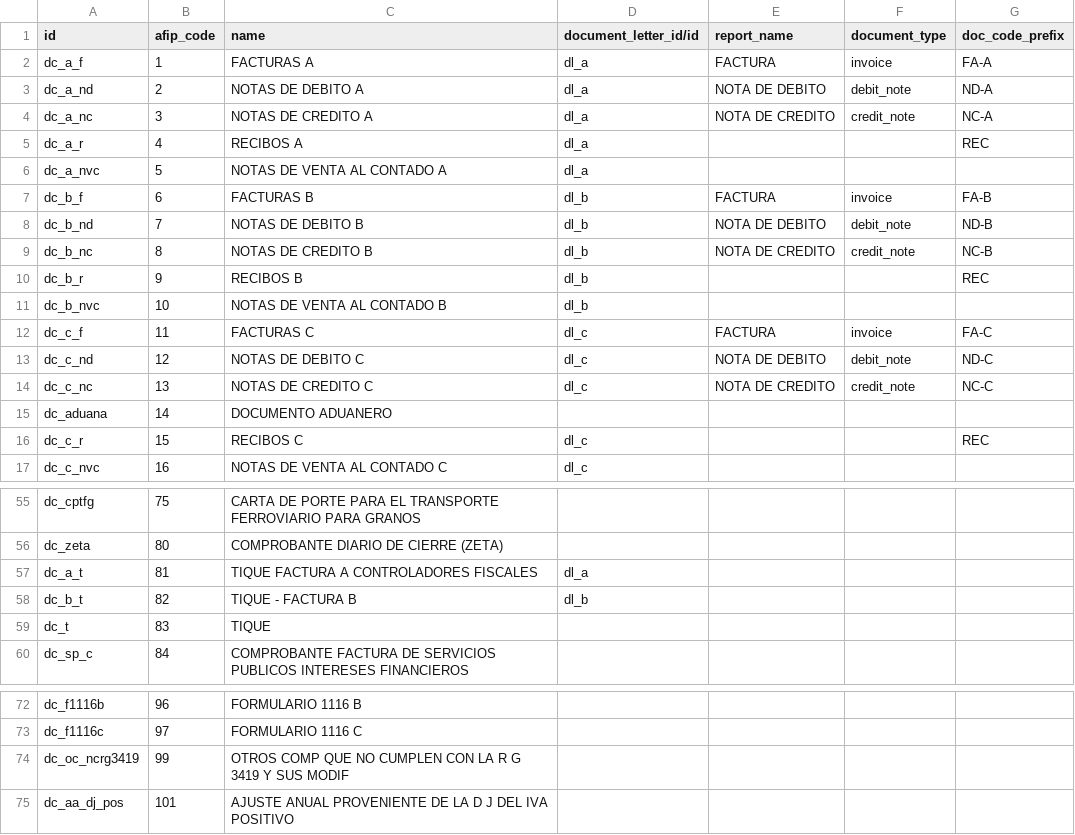
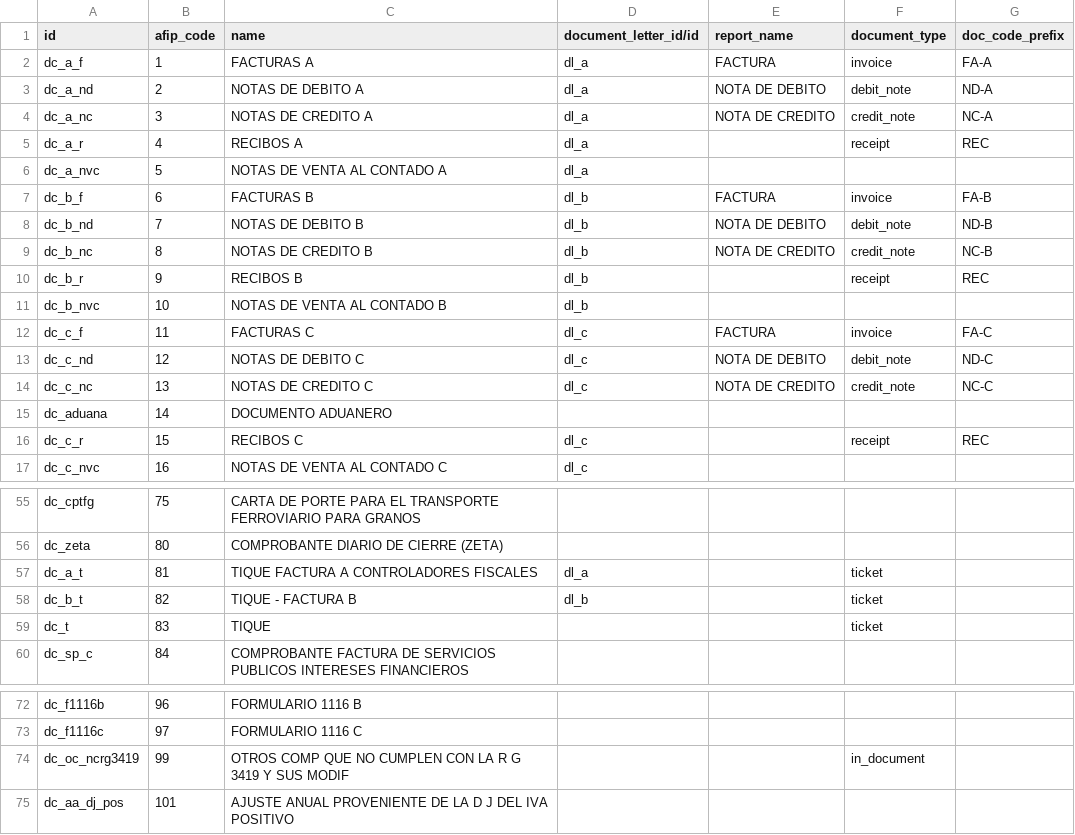
Before and after one commit to ingadhoc/odoo-argentina, a CSV file: l10n_ar_invoice/data/afip.document_class.csv, drawn as a sheet; only a part is shown, gaps mark what is left out; the diff covers the shown part only.

```diff
--- a/l10n_ar_invoice/data/afip.document_class.csv
+++ b/l10n_ar_invoice/data/afip.document_class.csv
@@ -4,3 +4,3 @@ dc_a_nd,2,NOTAS DE DEBITO A,dl_a,NOTA DE DEBITO,debit_note,ND-A
 dc_a_nc,3,NOTAS DE CREDITO A,dl_a,NOTA DE CREDITO,credit_note,NC-A
-dc_a_r,4,RECIBOS A,dl_a,,,REC
+dc_a_r,4,RECIBOS A,dl_a,,receipt,REC
 dc_a_nvc,5,NOTAS DE VENTA AL CONTADO A,dl_a,,,
@@ -9,3 +9,3 @@ dc_b_nd,7,NOTAS DE DEBITO B,dl_b,NOTA DE DEBITO,debit_note,ND-B
 dc_b_nc,8,NOTAS DE CREDITO B,dl_b,NOTA DE CREDITO,credit_note,NC-B
-dc_b_r,9,RECIBOS B,dl_b,,,REC
+dc_b_r,9,RECIBOS B,dl_b,,receipt,REC
 dc_b_nvc,10,NOTAS DE VENTA AL CONTADO B,dl_b,,,
@@ -15,3 +15,3 @@ dc_c_nc,13,NOTAS DE CREDITO C,dl_c,NOTA DE CREDITO,credit_note,NC-C
 dc_aduana,14,DOCUMENTO ADUANERO,,,,
-dc_c_r,15,RECIBOS C,dl_c,,,REC
+dc_c_r,15,RECIBOS C,dl_c,,receipt,REC
 dc_c_nvc,16,NOTAS DE VENTA AL CONTADO C,dl_c,,,
@@ -56,5 +56,5 @@ dc_cptfg,75,CARTA DE PORTE PARA EL TRANSPORTE FERROVIARIO PARA GRANOS,,,,
 dc_zeta,80,COMPROBANTE DIARIO DE CIERRE (ZETA),,,,
-dc_a_t,81,TIQUE FACTURA A   CONTROLADORES FISCALES,dl_a,,,
-dc_b_t,82,TIQUE - FACTURA B,dl_b,,,
-dc_t,83,TIQUE,,,,
+dc_a_t,81,TIQUE FACTURA A   CONTROLADORES FISCALES,dl_a,,ticket,
+dc_b_t,82,TIQUE - FACTURA B,dl_b,,ticket,
+dc_t,83,TIQUE,,,ticket,
 dc_sp_c,84,COMPROBANTE   FACTURA DE SERVICIOS PUBLICOS   INTERESES FINANCIEROS,,,,
@@ -73,3 +73,3 @@ dc_f1116b,96,FORMULARIO 1116 B,,,,
 dc_f1116c,97,FORMULARIO 1116 C,,,,
-dc_oc_ncrg3419,99,OTROS COMP  QUE NO CUMPLEN CON LA R G  3419 Y SUS MODIF,,,,
+dc_oc_ncrg3419,99,OTROS COMP  QUE NO CUMPLEN CON LA R G  3419 Y SUS MODIF,,,in_document,
 dc_aa_dj_pos,101,AJUSTE ANUAL PROVENIENTE DE LA  D J  DEL IVA  POSITIVO,,,,
```
Also changed, not shown: 19 edited cells elsewhere in this file, 5 other files.
